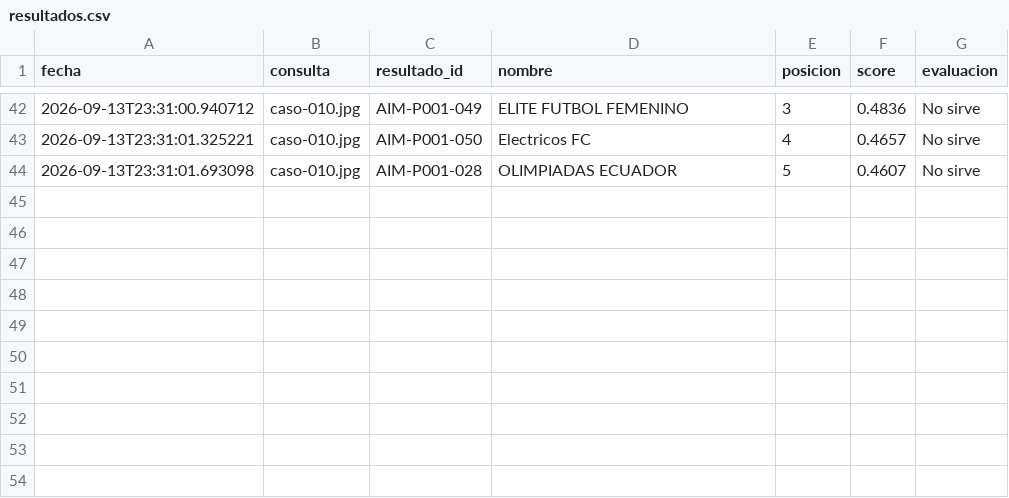
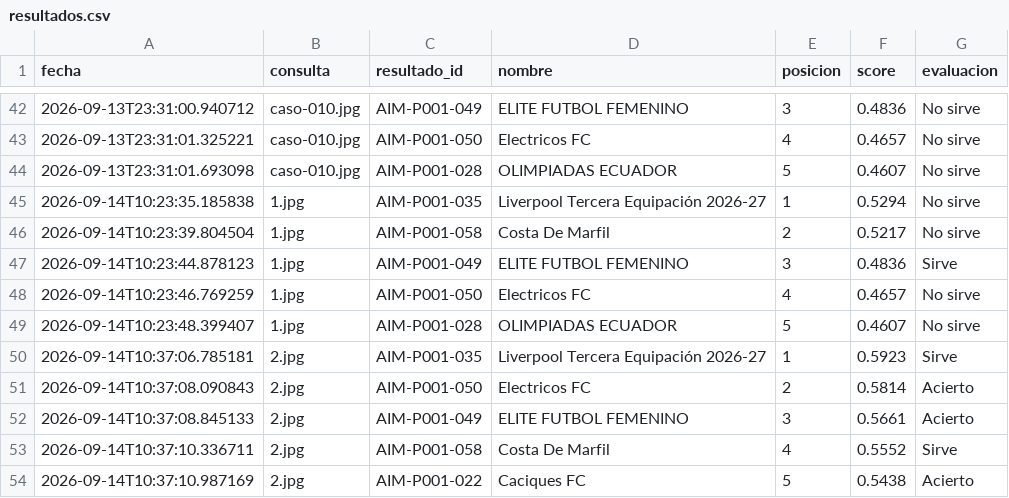
Before and after one commit to DevStudio-WorkSpace/RAG-V2, a CSV file: evaluador/resultados.csv, drawn as a sheet; only a part is shown, gaps mark what is left out.

Commit message:
Complemento de codigo

```diff
--- a/evaluador/resultados.csv
+++ b/evaluador/resultados.csv
@@ -44 +44,11 @@ fecha,consulta,resultado_id,nombre,posicion,score,evaluacion
 2026-09-13T23:31:01.693098,caso-010.jpg,AIM-P001-028,OLIMPIADAS ECUADOR,5,0.4607,No sirve
+2026-09-14T10:23:35.185838,1.jpg,AIM-P001-035,Liverpool Tercera Equipación 2026-27,1,0.5294,No sirve
+2026-09-14T10:23:39.804504,1.jpg,AIM-P001-058,Costa De Marfil,2,0.5217,No sirve
+2026-09-14T10:23:44.878123,1.jpg,AIM-P001-049,ELITE FUTBOL FEMENINO,3,0.4836,Sirve
+2026-09-14T10:23:46.769259,1.jpg,AIM-P001-050,Electricos FC,4,0.4657,No sirve
+2026-09-14T10:23:48.399407,1.jpg,AIM-P001-028,OLIMPIADAS ECUADOR,5,0.4607,No sirve
+2026-09-14T10:37:06.785181,2.jpg,AIM-P001-035,Liverpool Tercera Equipación 2026-27,1,0.5923,Sirve
+2026-09-14T10:37:08.090843,2.jpg,AIM-P001-050,Electricos FC,2,0.5814,Acierto
+2026-09-14T10:37:08.845133,2.jpg,AIM-P001-049,ELITE FUTBOL FEMENINO,3,0.5661,Acierto
+2026-09-14T10:37:10.336711,2.jpg,AIM-P001-058,Costa De Marfil,4,0.5552,Sirve
+2026-09-14T10:37:10.987169,2.jpg,AIM-P001-022,Caciques FC,5,0.5438,Acierto
```
